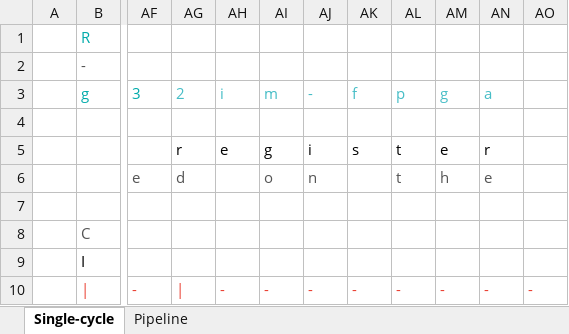
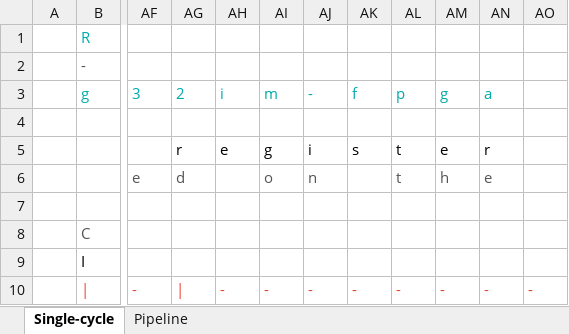
Before and after one commit to Juanes7222/riscv-rv32im-fpga, an Excel workbook: scripts/RiscVScreenV3.xlsx, sheet Single-cycle, drawn as a sheet; only a part is shown, gaps mark what is left out; values as stored, in another font and other column widths than the file's, no borders; charts and pictures not drawn; the diff names each change by its address in the sheet, - before the commit and + after, or states it on an @@ line.

```diff
--- a/scripts/RiscVScreenV3.xlsx (sheet Single-cycle)
+++ b/scripts/RiscVScreenV3.xlsx (sheet Single-cycle)
-AG3:AN3 text colour: #46BDC6
+AG3:AN3 text colour: #00AAAA
```
Also changed, not shown: sheet Pipeline, 7 other files.
